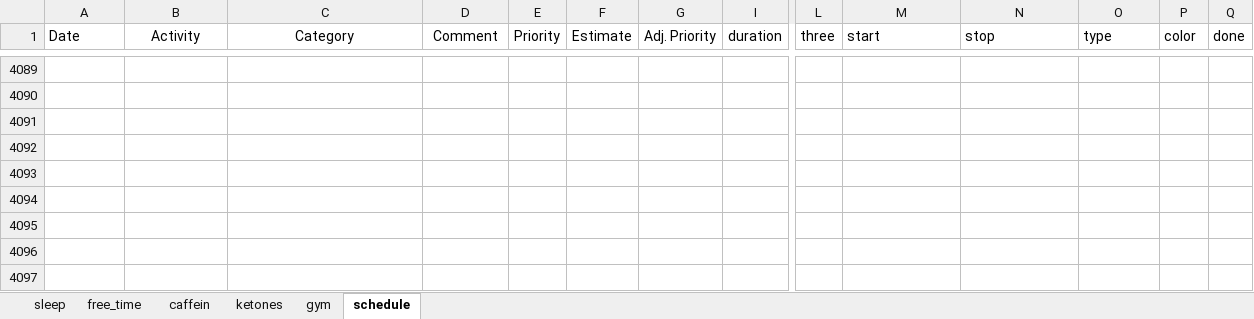
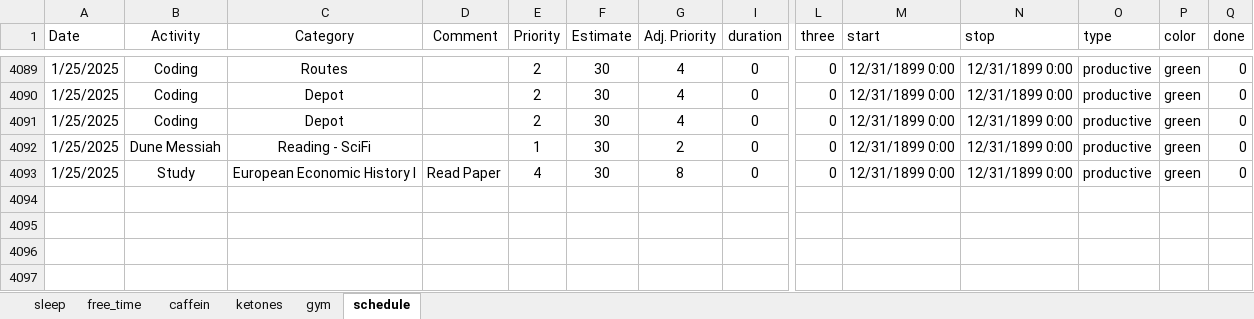
Before and after one commit to chris-kremer/dashapp, an Excel workbook: Data_10.04.24.xlsx, sheet schedule, drawn as a sheet; only a part is shown, gaps mark what is left out; values as stored, in another font and other column widths than the file's, no borders; conditional formats not drawn; rows hold the shown columns only; the diff covers the shown part only; the diff names each change by its address in the sheet, - before the commit and + after, or states it on an @@ line.

```diff
--- a/Data_10.04.24.xlsx (sheet schedule)
+++ b/Data_10.04.24.xlsx (sheet schedule)
-row 4089: (empty)
+row 4089: 1/25/2025 | Coding | Routes |  | 2 | 30 | 4 | 0 | 0 | 12/31/1899 0:00 | 12/31/1899 0:00 | productive | green | 0
-row 4090: (empty)
+row 4090: 1/25/2025 | Coding | Depot |  | 2 | 30 | 4 | 0 | 0 | 12/31/1899 0:00 | 12/31/1899 0:00 | productive | green | 0
-row 4091: (empty)
+row 4091: 1/25/2025 | Coding | Depot |  | 2 | 30 | 4 | 0 | 0 | 12/31/1899 0:00 | 12/31/1899 0:00 | productive | green | 0
-row 4092: (empty)
+row 4092: 1/25/2025 | Dune Messiah | Reading - SciFi |  | 1 | 30 | 2 | 0 | 0 | 12/31/1899 0:00 | 12/31/1899 0:00 | productive | green | 0
-row 4093: (empty)
+row 4093: 1/25/2025 | Study | European Economic History I | Read Paper | 4 | 30 | 8 | 0 | 0 | 12/31/1899 0:00 | 12/31/1899 0:00 | productive | green | 0
```
Also changed, not shown: 549 edited cells elsewhere in this sheet, sheet sleep.
